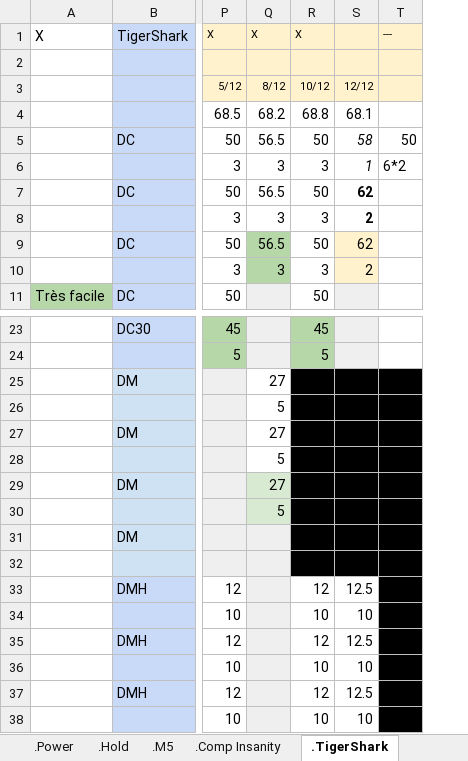
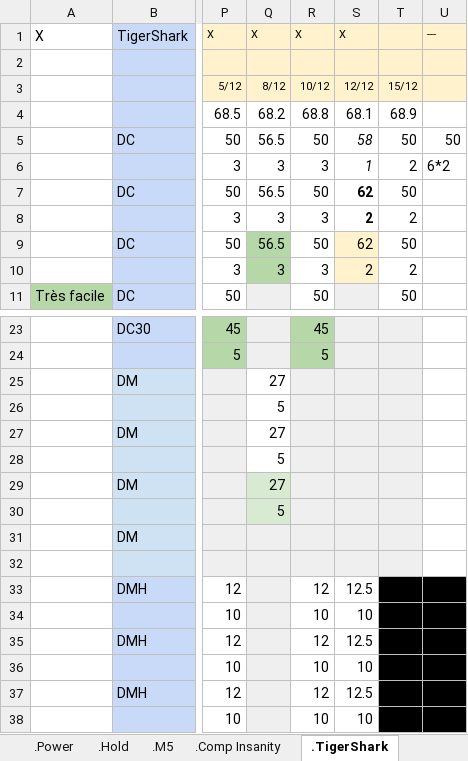
Before and after one commit to GuillBuj/fitlogtimer, an Excel workbook: docs/DCevoModParse.xlsx, sheet .TigerShark, drawn as a sheet; only a part is shown, gaps mark what is left out; values as stored, in another font and other column widths than the file's, no borders; charts and pictures not drawn; addresses are those after the commit; the diff names each change by its address in the sheet, - before the commit and + after, or states it on an @@ line.

Commit message:
visuel tableaux recap: dégradés et amélioration couleurs

```diff
--- a/docs/DCevoModParse.xlsx (sheet .TigerShark)
+++ b/docs/DCevoModParse.xlsx (sheet .TigerShark)
+column T, rows 3-11: 15/12 | 68.9 | 50 | 2 | 50 | 2 | 50 | 2 | 50
-S1: (empty)
+S1: X
-R25:S32 fill: #000000
+R25:S32 fill: #EFEFEF
-U25:U32 fill: #000000
+U25:U32 fill: none
```
Also changed, not shown: charts or pictures, 3 other files.
